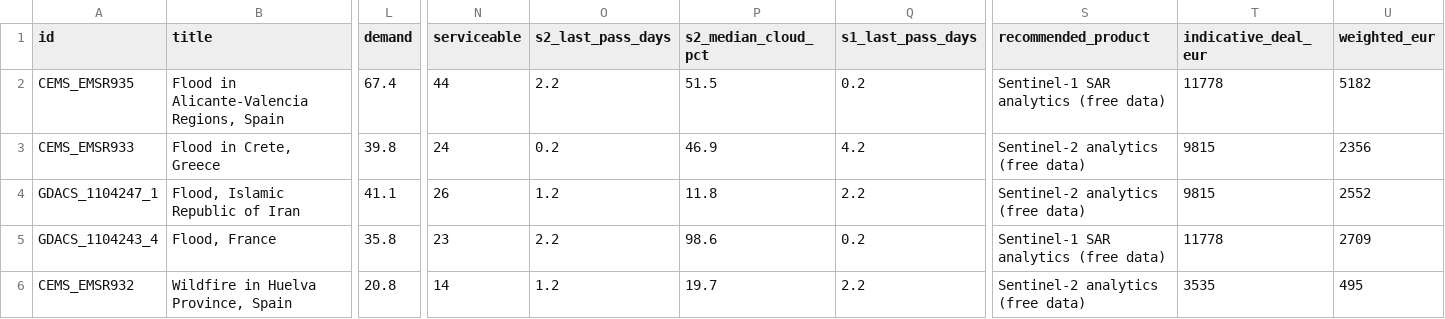
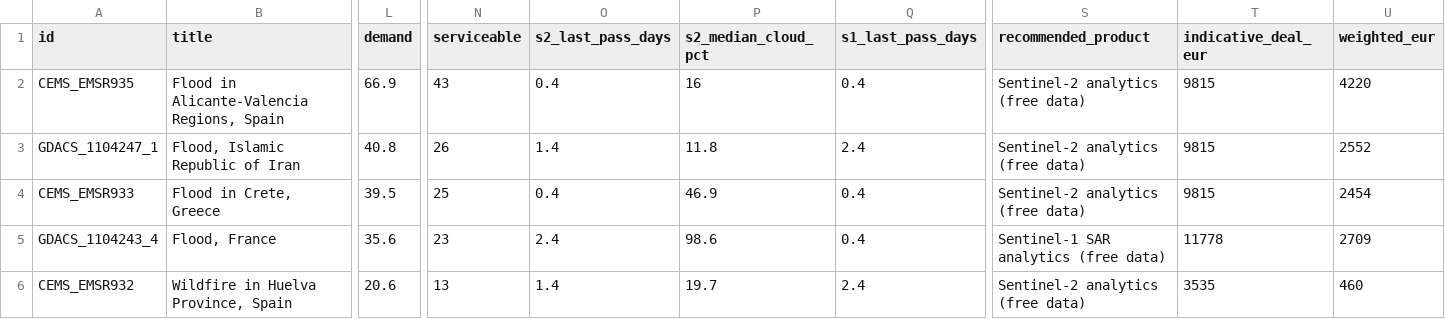
Before and after one commit to dchichorro/terrasignal, a CSV file: public/data/leads-eu-45.csv, drawn as a sheet; only a part is shown, gaps mark what is left out; removed rows and columns are numbered as before the commit, all else as after; rows hold the shown columns only; the diff names each change by its address in the sheet, - before the commit and + after, or states it on an @@ line.

```diff
--- a/public/data/leads-eu-45.csv
+++ b/public/data/leads-eu-45.csv
-L2 (demand): 67.4
+L2 (demand): 66.9
-N2 (serviceable): 44
+N2 (serviceable): 43
-O2 (s2_last_pass_days): 2.2
+O2 (s2_last_pass_days): 0.4
-P2 (s2_median_cloud_pct): 51.5
+P2 (s2_median_cloud_pct): 16
-Q2 (s1_last_pass_days): 0.2
+Q2 (s1_last_pass_days): 0.4
-S2 (recommended_product): Sentinel-1 SAR analytics (free data)
+S2 (recommended_product): Sentinel-2 analytics (free data)
-T2 (indicative_deal_eur): 11778
+T2 (indicative_deal_eur): 9815
-U2 (weighted_eur): 5182
+U2 (weighted_eur): 4220
-row 3: CEMS_EMSR933 | Flood in Crete, Greece | 39.8 | 24 | 0.2 | 46.9 | 4.2 | Sentinel-2 analytics (free data) | 9815 | 2356
-L3 (demand): 41.1
+L3 (demand): 40.8
-O3 (s2_last_pass_days): 1.2
+O3 (s2_last_pass_days): 1.4
-Q3 (s1_last_pass_days): 2.2
+Q3 (s1_last_pass_days): 2.4
+row 4: CEMS_EMSR933 | Flood in Crete, Greece | 39.5 | 25 | 0.4 | 46.9 | 0.4 | Sentinel-2 analytics (free data) | 9815 | 2454
-L5 (demand): 35.8
+L5 (demand): 35.6
-O5 (s2_last_pass_days): 2.2
+O5 (s2_last_pass_days): 2.4
-Q5 (s1_last_pass_days): 0.2
+Q5 (s1_last_pass_days): 0.4
-L6 (demand): 20.8
+L6 (demand): 20.6
-N6 (serviceable): 14
+N6 (serviceable): 13
-O6 (s2_last_pass_days): 1.2
+O6 (s2_last_pass_days): 1.4
-Q6 (s1_last_pass_days): 2.2
+Q6 (s1_last_pass_days): 2.4
-U6 (weighted_eur): 495
+U6 (weighted_eur): 460
```
Also changed, not shown: public/data/leads-eu-30.csv, public/data/leads-global-30.csv, 12 other files.
